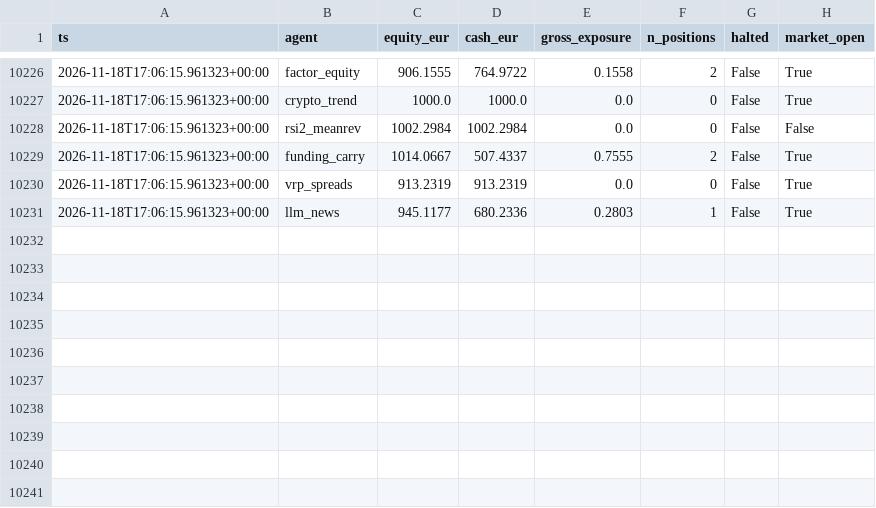
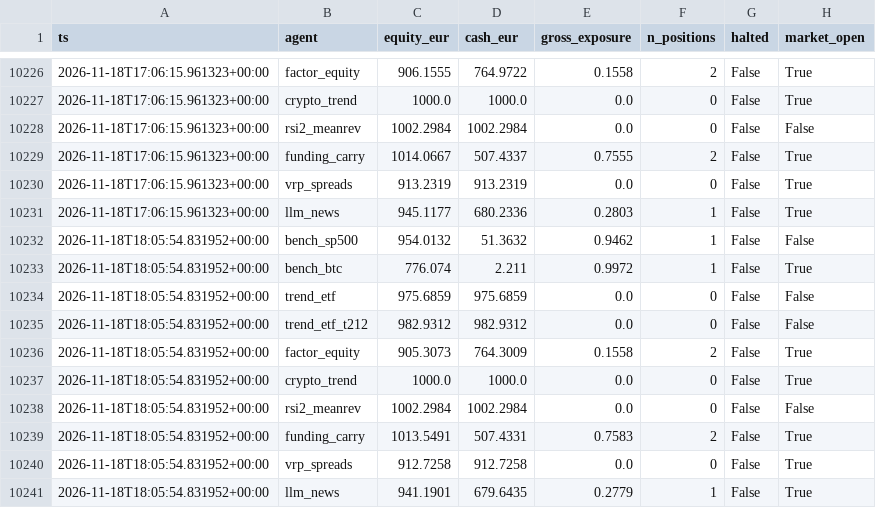
Before and after one commit to jcosta92/trading-agents, a CSV file: state/equity.csv, drawn as a sheet; only a part is shown, gaps mark what is left out.

```diff
--- a/state/equity.csv
+++ b/state/equity.csv
@@ -10231 +10231,11 @@ ts,agent,equity_eur,cash_eur,gross_exposure,n_positions,halted,market_open
 2026-11-18T17:06:15.961323+00:00,llm_news,945.1177,680.2336,0.2803,1,False,True
+2026-11-18T18:05:54.831952+00:00,bench_sp500,954.0132,51.3632,0.9462,1,False,False
+2026-11-18T18:05:54.831952+00:00,bench_btc,776.074,2.211,0.9972,1,False,True
+2026-11-18T18:05:54.831952+00:00,trend_etf,975.6859,975.6859,0.0,0,False,False
+2026-11-18T18:05:54.831952+00:00,trend_etf_t212,982.9312,982.9312,0.0,0,False,False
+2026-11-18T18:05:54.831952+00:00,factor_equity,905.3073,764.3009,0.1558,2,False,True
+2026-11-18T18:05:54.831952+00:00,crypto_trend,1000.0,1000.0,0.0,0,False,True
+2026-11-18T18:05:54.831952+00:00,rsi2_meanrev,1002.2984,1002.2984,0.0,0,False,False
+2026-11-18T18:05:54.831952+00:00,funding_carry,1013.5491,507.4331,0.7583,2,False,True
+2026-11-18T18:05:54.831952+00:00,vrp_spreads,912.7258,912.7258,0.0,0,False,True
+2026-11-18T18:05:54.831952+00:00,llm_news,941.1901,679.6435,0.2779,1,False,True
```
Also changed, not shown: 9 other files.
